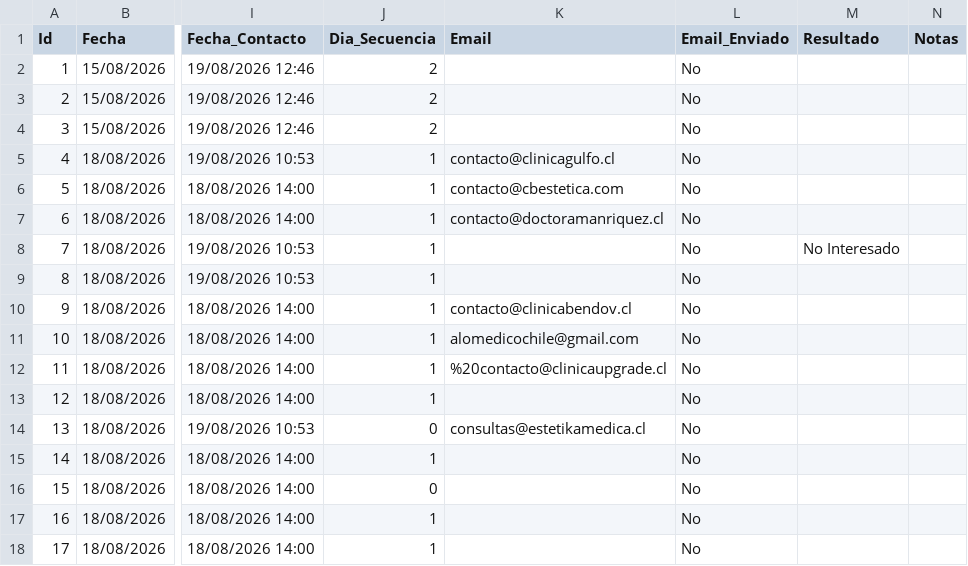
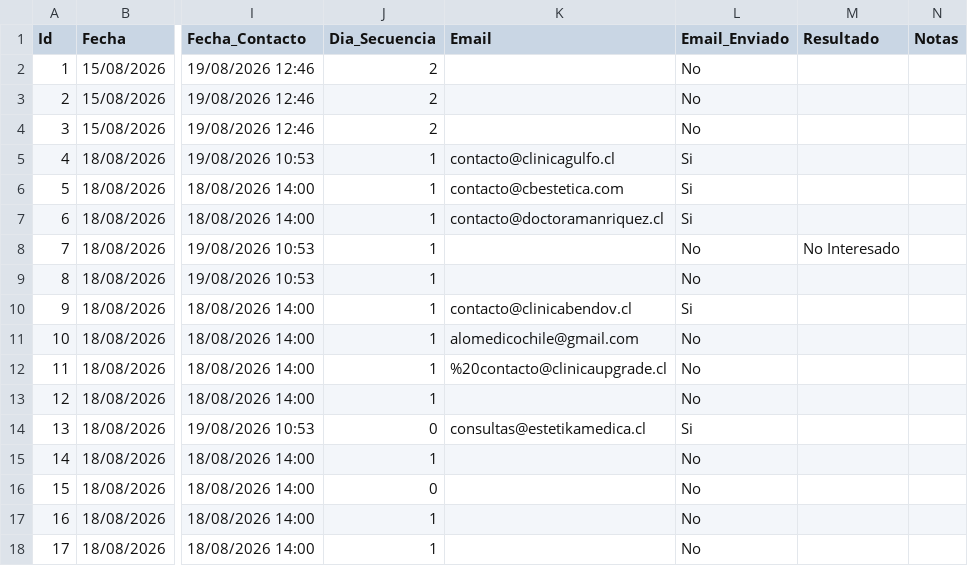
Before and after one commit to POPnLAR/Clientes, a CSV file: prospeccion_gestionvital_pro.csv, drawn as a sheet; only a part is shown, gaps mark what is left out; the diff names each change by its address in the sheet, - before the commit and + after, or states it on an @@ line.

Commit message:
Sincronización prospeccion_gestionvital_pro.csv 19/08/2026 18:53

```diff
--- a/prospeccion_gestionvital_pro.csv
+++ b/prospeccion_gestionvital_pro.csv
-L5:L7 (Email_Enviado): No
+L5:L7 (Email_Enviado): Si
-L10 (Email_Enviado): No
+L10 (Email_Enviado): Si
-L14 (Email_Enviado): No
+L14 (Email_Enviado): Si
```
